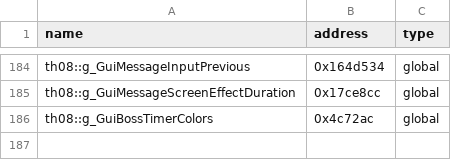
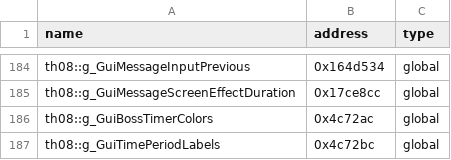
Before and after one commit to N0zoM1z0/th08, a CSV file: config/reccmp-globals.csv, drawn as a sheet; only a part is shown, gaps mark what is left out.

```diff
--- a/config/reccmp-globals.csv
+++ b/config/reccmp-globals.csv
@@ -186 +186,2 @@ th08::g_GuiMessageScreenEffectDuration,0x17ce8cc,global
 th08::g_GuiBossTimerColors,0x4c72ac,global
+th08::g_GuiTimePeriodLabels,0x4c72bc,global
```
Also changed, not shown: config/implemented.csv, config/mapping.csv, 8 other files.
